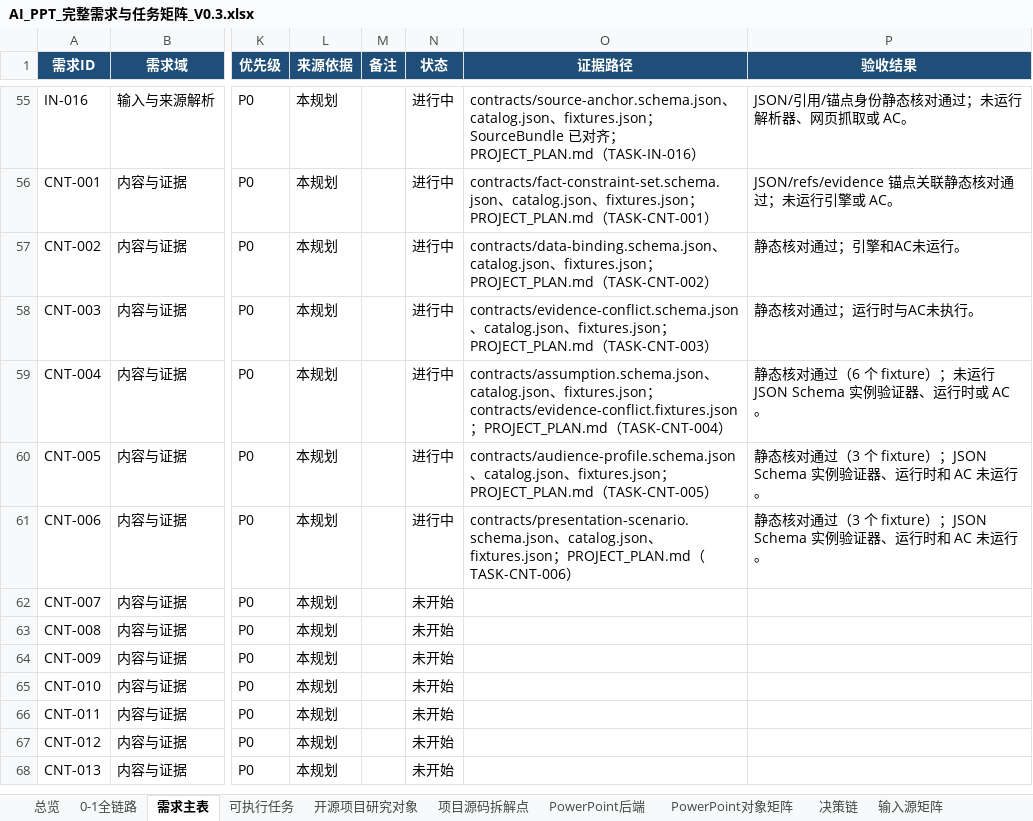
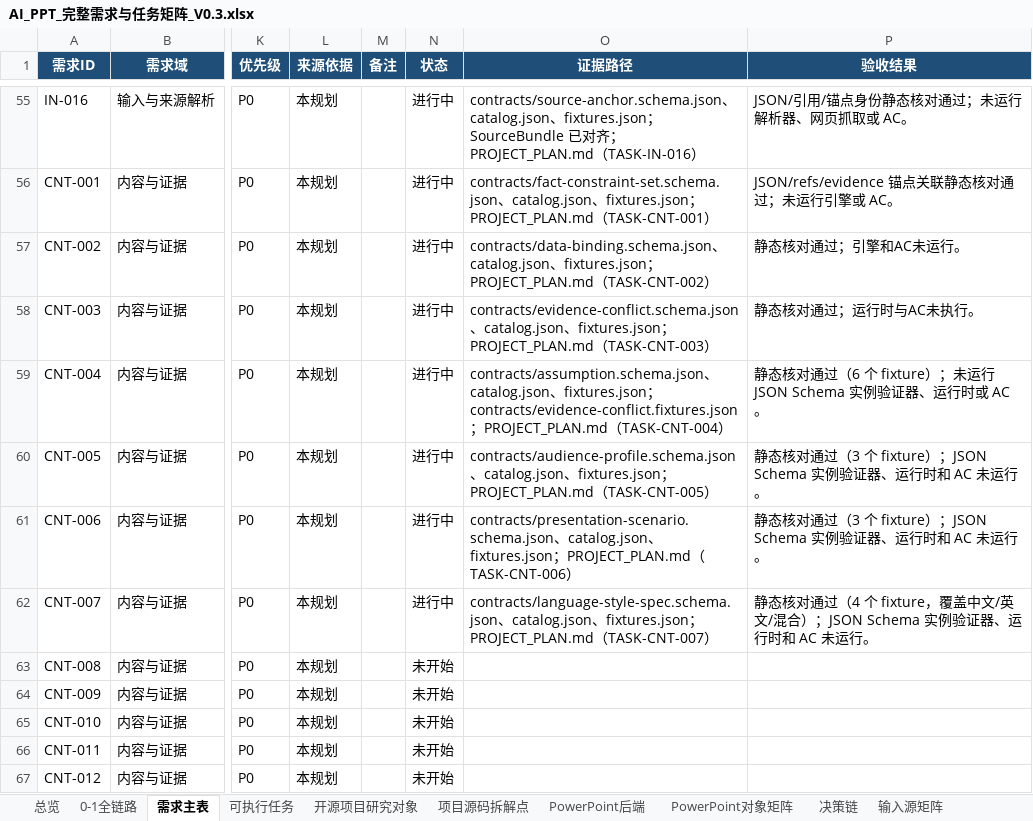
Before and after one commit to XXYoLoong/YoloongPPT, an Excel workbook: AI_PPT_完整需求与任务矩阵_V0.3.xlsx, sheet 需求主表, drawn as a sheet; only a part is shown, gaps mark what is left out; the shorter side is filled out with more unchanged rows; values as stored, in another font and other column widths than the file's, no borders; conditional formats and table styles not drawn; the diff names each change by its address in the sheet, - before the commit and + after, or states it on an @@ line.

```diff
--- a/AI_PPT_完整需求与任务矩阵_V0.3.xlsx (sheet 需求主表)
+++ b/AI_PPT_完整需求与任务矩阵_V0.3.xlsx (sheet 需求主表)
-N62 (状态): 未开始
+N62 (状态): 进行中
-O62 (证据路径): (empty)
+O62 (证据路径): contracts/language-style-spec.schema.json、catalog.json、fixtures.json；PROJECT_PLAN.md（TASK-CNT-007）
-P62 (验收结果): (empty)
+P62 (验收结果): 静态核对通过（4 个 fixture，覆盖中文/英文/混合）；JSON Schema 实例验证器、运行时和 AC 未运行。
```
Also changed, not shown: sheet 可执行任务, charts or pictures, 6 other files.
